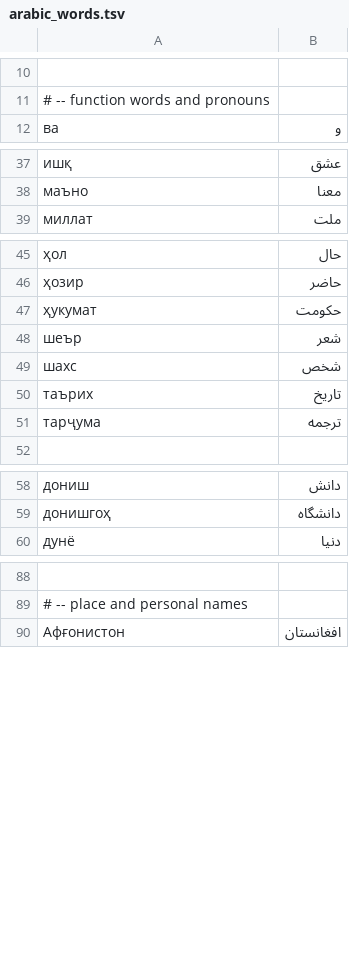
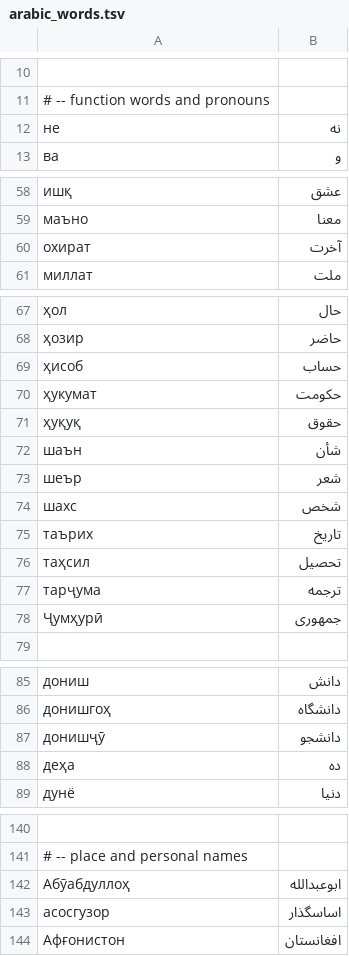
Before and after one commit to BAHROMTJ/nutq, a TSV file: src/nutq/lang/tg/data/arabic_words.tsv, drawn as a sheet; only a part is shown, gaps mark what is left out; the diff covers the shown part only; the diff names each change by its address in the sheet, - before the commit and + after, or states it on an @@ line.

```diff
--- a/src/nutq/lang/tg/data/arabic_words.tsv
+++ b/src/nutq/lang/tg/data/arabic_words.tsv
+row 12: не | نه
+row 60: охират | آخرت
+row 69: ҳисоб | حساب
+row 71: ҳуқуқ | حقوق
+row 72: шаън | شأن
+row 76: таҳсил | تحصیل
+row 78: Ҷумҳурӣ | جمهوری
+row 87: донишҷӯ | دانشجو
+row 88: деҳа | ده
+row 142: Абӯабдуллоҳ | ابوعبدالله
+row 143: асосгузор | اساسگذار
```
Also changed, not shown: 44 added rows and 2 moved rows elsewhere in this file, 10 other files.
